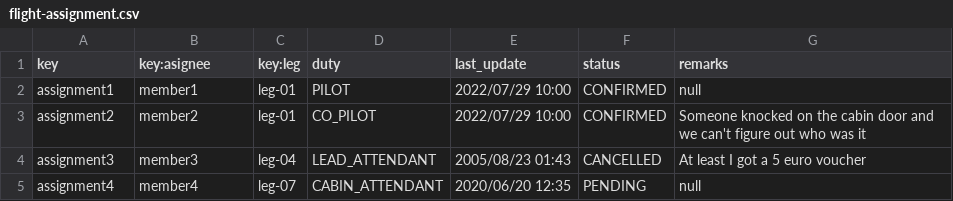
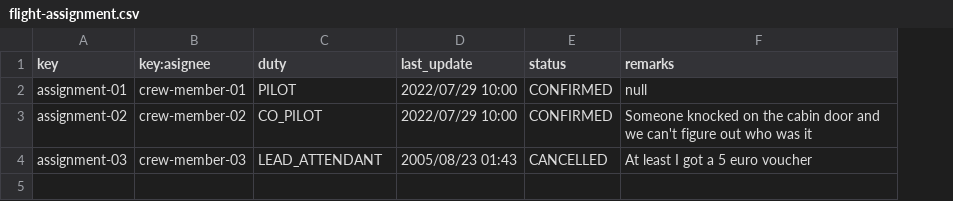
Before and after one commit to Manuelgithuv/Acme-ANS-C2, a CSV file: src/main/resources/WEB-INF/data/sample/flight-assignment.csv, drawn as a sheet; the diff names each change by its address in the sheet, - before the commit and + after, or states it on an @@ line.

```diff
--- a/src/main/resources/WEB-INF/data/sample/flight-assignment.csv
+++ b/src/main/resources/WEB-INF/data/sample/flight-assignment.csv
-column C (key:leg), rows 2-4: leg-01 | leg-01 | leg-04
-A2 (key): assignment1
+A2 (key): assignment-01
-B2 (key:asignee): member1
+B2 (key:asignee): crew-member-01
-A3 (key): assignment2
+A3 (key): assignment-02
-B3 (key:asignee): member2
+B3 (key:asignee): crew-member-02
-A4 (key): assignment3
+A4 (key): assignment-03
-B4 (key:asignee): member3
+B4 (key:asignee): crew-member-03
-row 5: assignment4 | member4 | leg-07 | CABIN_ATTENDANT | 2020/06/20 12:35 | PENDING | null
```
Also changed, not shown: src/main/resources/WEB-INF/data/sample/flight-crew-member.csv, src/main/resources/WEB-INF/data/sample/log.csv, 12 other files.
